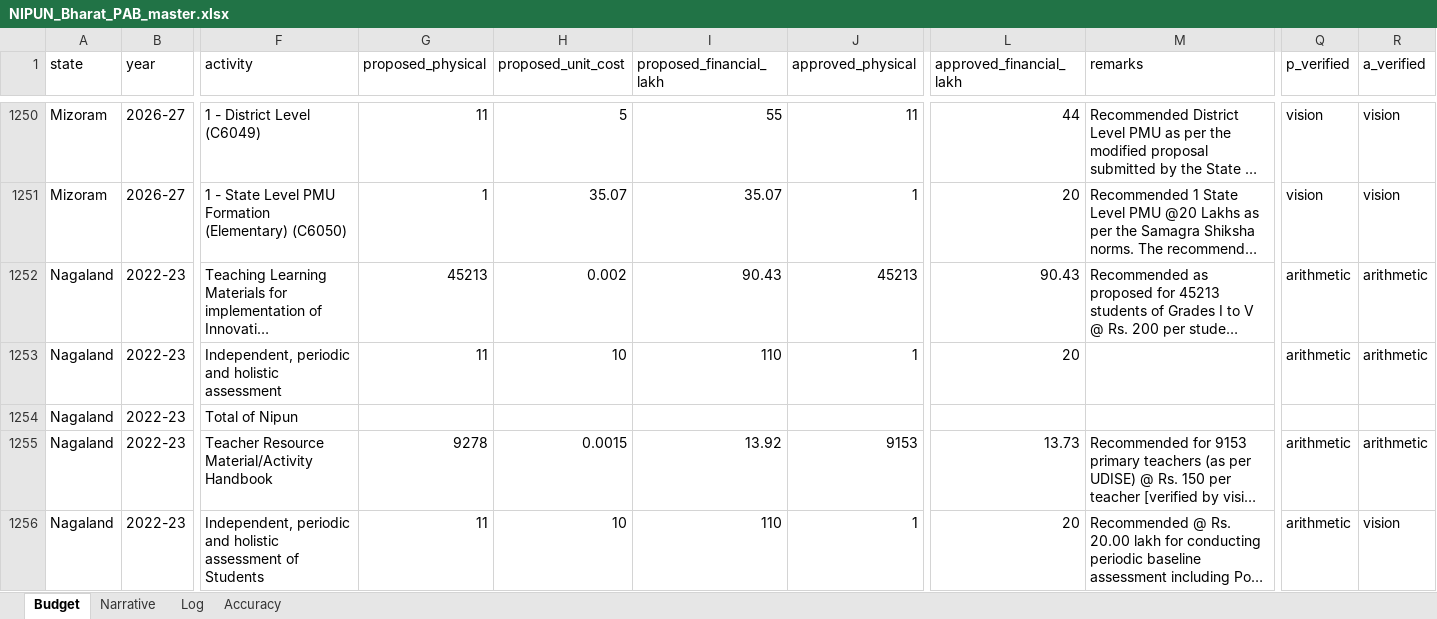
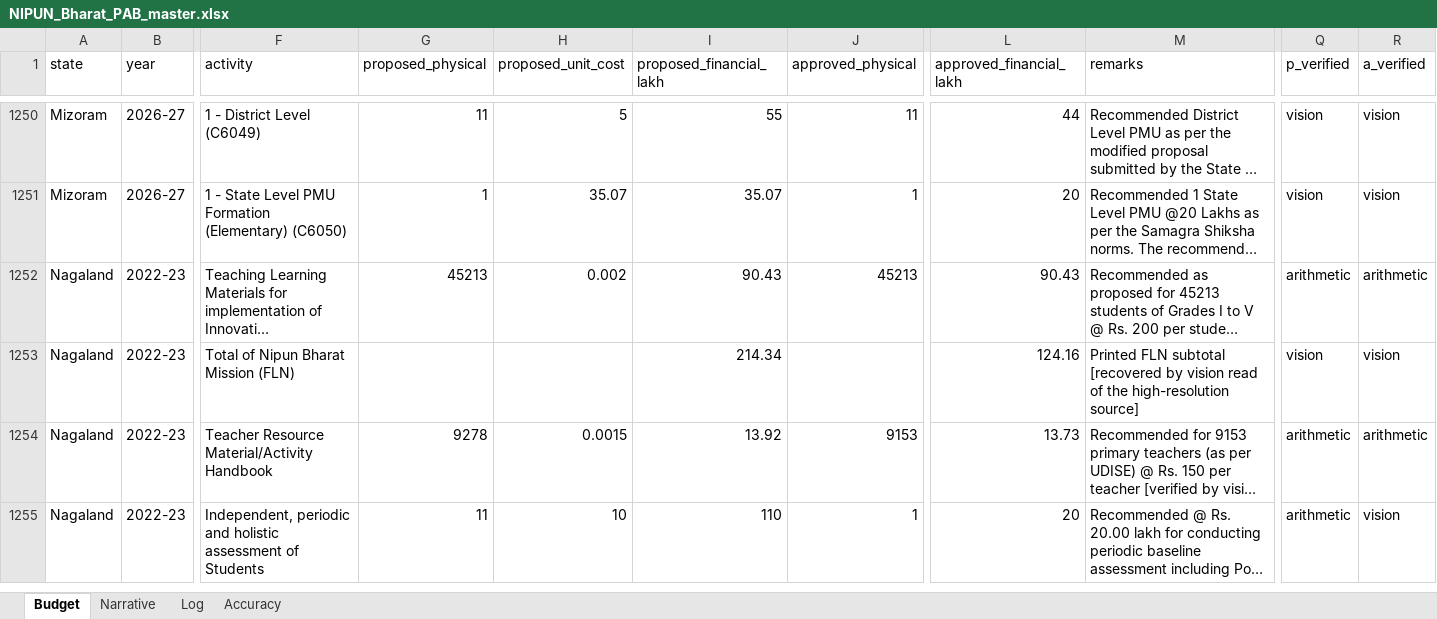
Before and after one commit to gordianknot-legacy/nipun-pab-dashboard, an Excel workbook: NIPUN_Bharat_PAB_master.xlsx, sheet Budget, drawn as a sheet; only a part is shown, gaps mark what is left out; long unchanged cells end in …; values as stored, in another font and other column widths than the file's, no borders; removed rows and columns are numbered as before the commit, all else as after; rows hold the shown columns only; the diff covers the shown part only; the diff names each change by its address in the sheet, - before the commit and + after, or states it on an @@ line.

Commit message:
Clean Nagaland 2022-23 and fold this pass into the working notes
Nagaland is read from the recovered source; the portal copy is
unreadable. Its assessment row had been captured twice, once with a code
and once without, and the page prints it once. Recovered the FLN subtotal
and the whole PMU block.

CLAUDE.md gains what this batch taught. A sixth numbering scheme
(86.1/86.2/86.4 with 87.1/87.2). A note that a differing unit cost between
proposed and approved is usually the PAB moving the rate rather than an
error, with the Bihar cut and the Gujarat blended-scheme case as the two
directions it can go. That a grand total can round against its own
subtotals, not just against rows. And that a document's sub-total settles
whether a repeated row is real, since a genuine duplicate would double it.

```diff
--- a/NIPUN_Bharat_PAB_master.xlsx (sheet Budget)
+++ b/NIPUN_Bharat_PAB_master.xlsx (sheet Budget)
-row 1253: Nagaland | 2022-23 | Independent, periodic and holistic assessment | 11 | 10 | 110 | 1 | 20 |  | arithmetic | arithmetic
-F1253 (activity): Total of Nipun
+F1253 (activity): Total of Nipun Bharat Mission (FLN)
-I1253 (proposed_financial_lakh): (empty)
+I1253 (proposed_financial_lakh): 214.34
-L1253 (approved_financial_lakh): (empty)
+L1253 (approved_financial_lakh): 124.16
-M1253 (remarks): (empty)
+M1253 (remarks): Printed FLN subtotal [recovered by vision read of the high-resolution source]
-Q1253 (p_verified): (empty)
+Q1253 (p_verified): vision
-R1253 (a_verified): (empty)
+R1253 (a_verified): vision
```
Also changed, not shown: 4 added rows elsewhere in this sheet, sheet Log, 1 other file.
